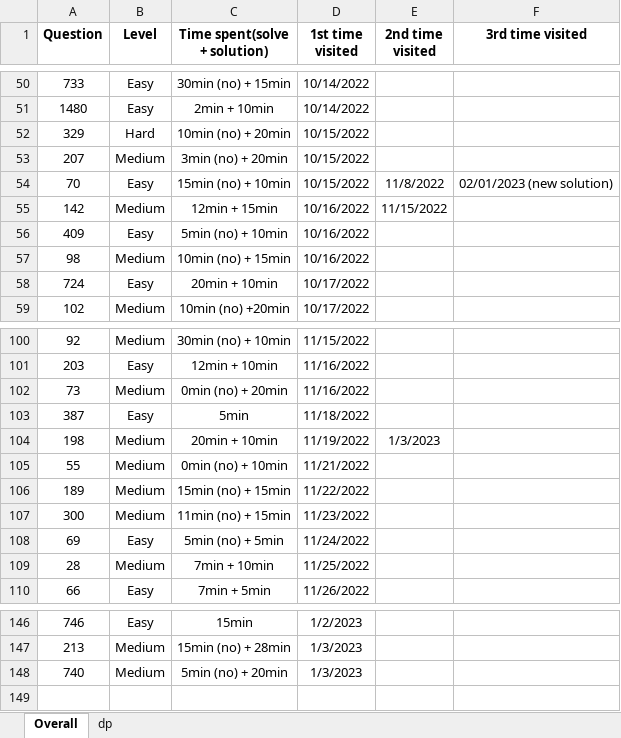
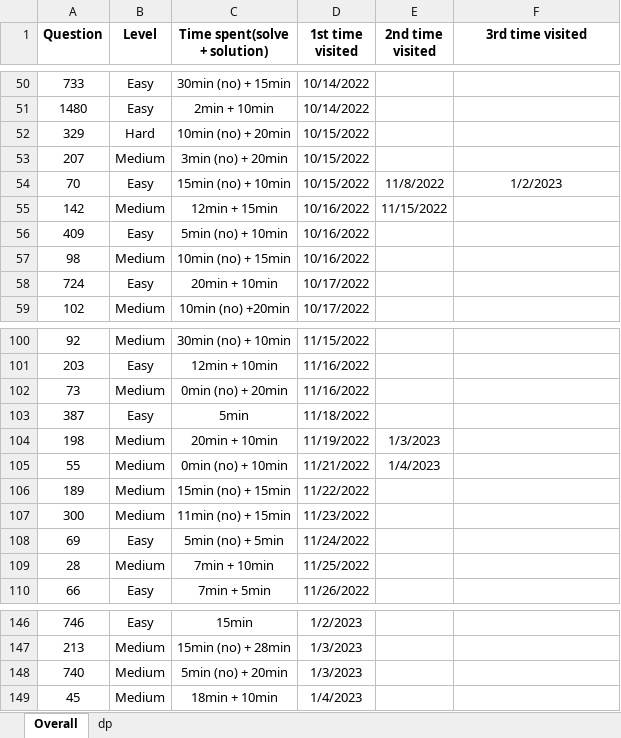
Before and after one commit to JessyZhang533/Leetcode, an Excel workbook: leetcode_progress.xlsx, sheet Overall, drawn as a sheet; only a part is shown, gaps mark what is left out; values as stored, in another font and other column widths than the file's, no borders; conditional formats not drawn; the diff names each change by its address in the sheet, - before the commit and + after, or states it on an @@ line.

```diff
--- a/leetcode_progress.xlsx (sheet Overall)
+++ b/leetcode_progress.xlsx (sheet Overall)
-F54 (3rd time visited): 02/01/2023 (new solution)
+F54 (3rd time visited): 1/2/2023
-E105 (2nd time visited): (empty)
+E105 (2nd time visited): 1/4/2023
+row 149: 45 | Medium | 18min + 10min | 1/4/2023
```
Also changed, not shown: sheet dp.
